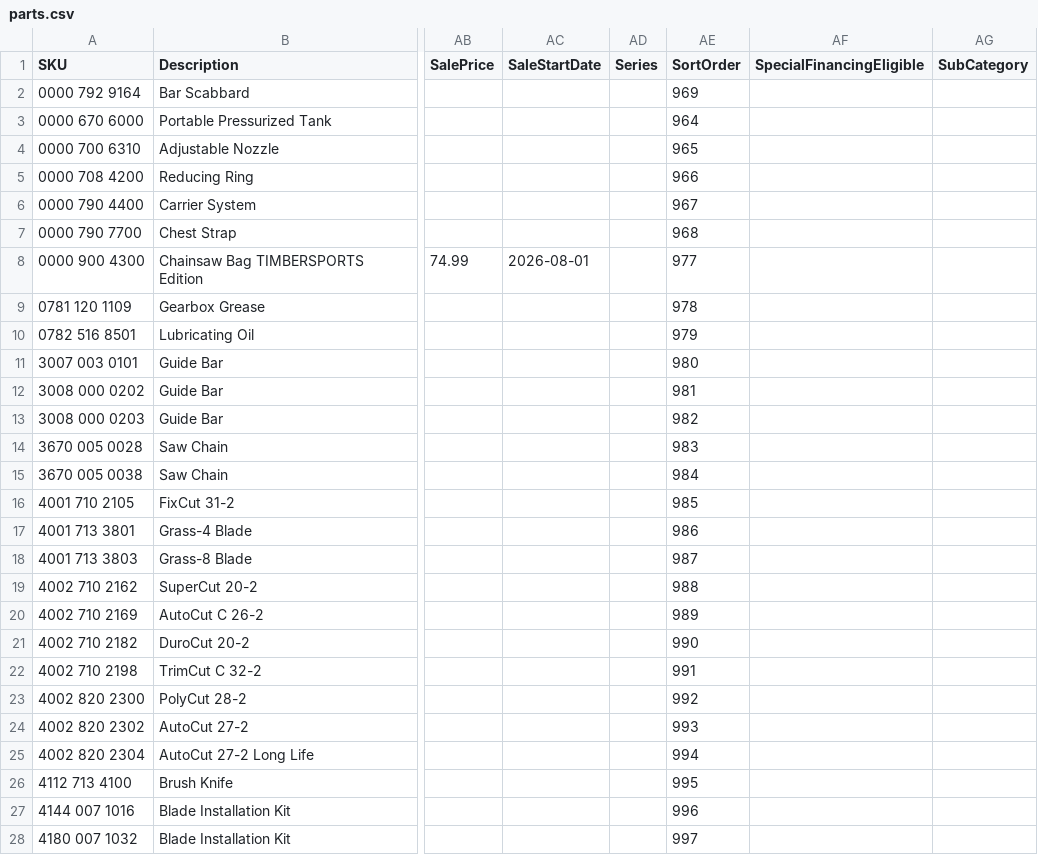
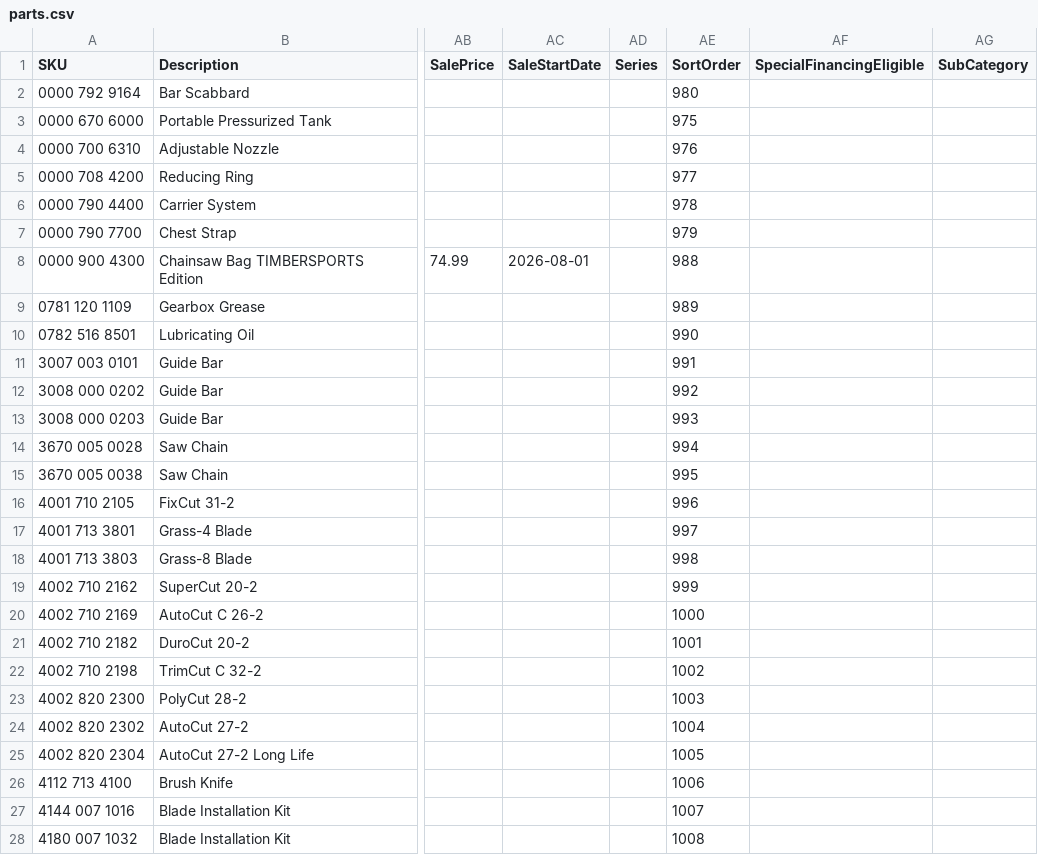
Before and after one commit to WestEndPower/westendpower-marketplace, a CSV file: brands/stihl/data/parts.csv, drawn as a sheet; only a part is shown, gaps mark what is left out; the diff covers the shown part only; the diff names each change by its address in the sheet, - before the commit and + after, or states it on an @@ line.

```diff
--- a/brands/stihl/data/parts.csv
+++ b/brands/stihl/data/parts.csv
-AE2 (SortOrder): 969
+AE2 (SortOrder): 980
-AE3 (SortOrder): 964
+AE3 (SortOrder): 975
-AE4 (SortOrder): 965
+AE4 (SortOrder): 976
-AE5 (SortOrder): 966
+AE5 (SortOrder): 977
-AE6 (SortOrder): 967
+AE6 (SortOrder): 978
-AE7 (SortOrder): 968
+AE7 (SortOrder): 979
-AE8 (SortOrder): 977
+AE8 (SortOrder): 988
-AE9 (SortOrder): 978
+AE9 (SortOrder): 989
-AE10 (SortOrder): 979
+AE10 (SortOrder): 990
-AE11 (SortOrder): 980
+AE11 (SortOrder): 991
-AE12 (SortOrder): 981
+AE12 (SortOrder): 992
-AE13 (SortOrder): 982
+AE13 (SortOrder): 993
-AE14 (SortOrder): 983
+AE14 (SortOrder): 994
-AE15 (SortOrder): 984
+AE15 (SortOrder): 995
-AE16 (SortOrder): 985
+AE16 (SortOrder): 996
-AE17 (SortOrder): 986
+AE17 (SortOrder): 997
-AE18 (SortOrder): 987
+AE18 (SortOrder): 998
-AE19 (SortOrder): 988
+AE19 (SortOrder): 999
-AE20 (SortOrder): 989
+AE20 (SortOrder): 1000
-AE21 (SortOrder): 990
+AE21 (SortOrder): 1001
-AE22 (SortOrder): 991
+AE22 (SortOrder): 1002
-AE23 (SortOrder): 992
+AE23 (SortOrder): 1003
-AE24 (SortOrder): 993
+AE24 (SortOrder): 1004
-AE25 (SortOrder): 994
+AE25 (SortOrder): 1005
-AE26 (SortOrder): 995
+AE26 (SortOrder): 1006
-AE27 (SortOrder): 996
+AE27 (SortOrder): 1007
-AE28 (SortOrder): 997
+AE28 (SortOrder): 1008
```
Also changed, not shown: 65 edited cells elsewhere in this file, brands/stihl/data/accessories.csv, brands/stihl/data/attachments.csv, 2 other files.
